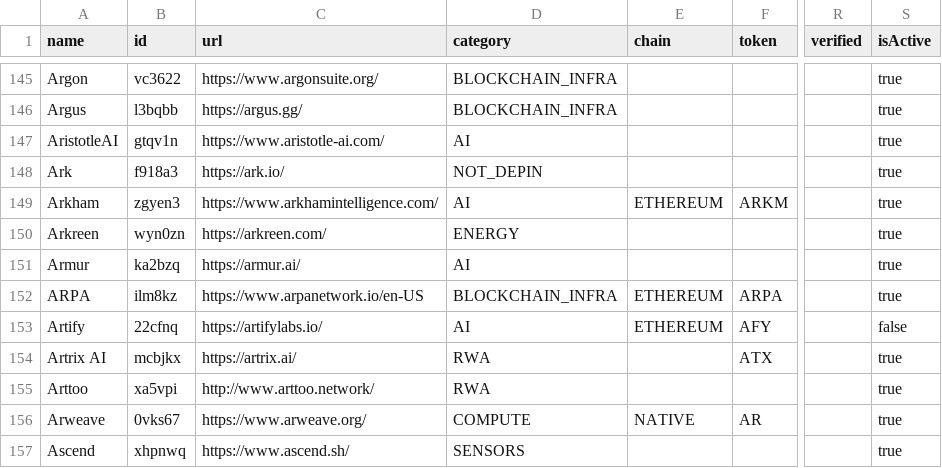
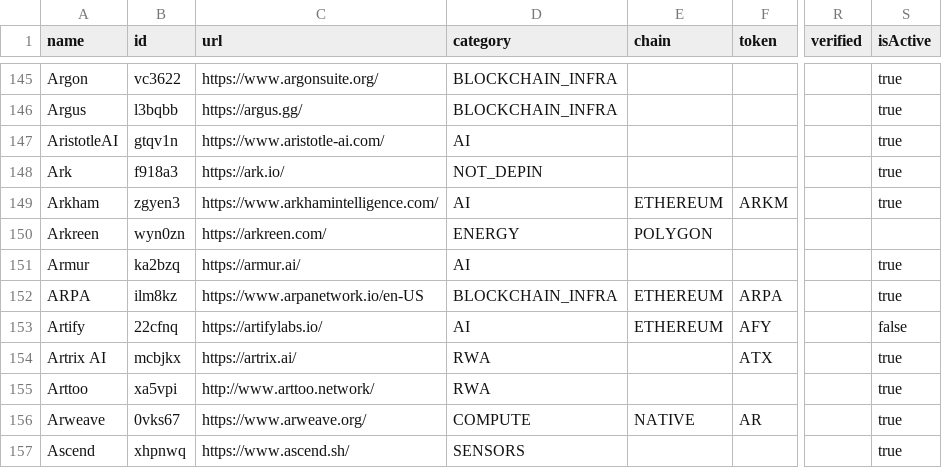
Before and after one commit to ev3-team/adapters, a CSV file: scripts/data/DePIN-Projects.csv, drawn as a sheet; only a part is shown, gaps mark what is left out; the diff names each change by its address in the sheet, - before the commit and + after, or states it on an @@ line.

```diff
--- a/scripts/data/DePIN-Projects.csv
+++ b/scripts/data/DePIN-Projects.csv
-E150 (chain): (empty)
+E150 (chain): POLYGON
-S150 (isActive): true
+S150 (isActive): (empty)
```
